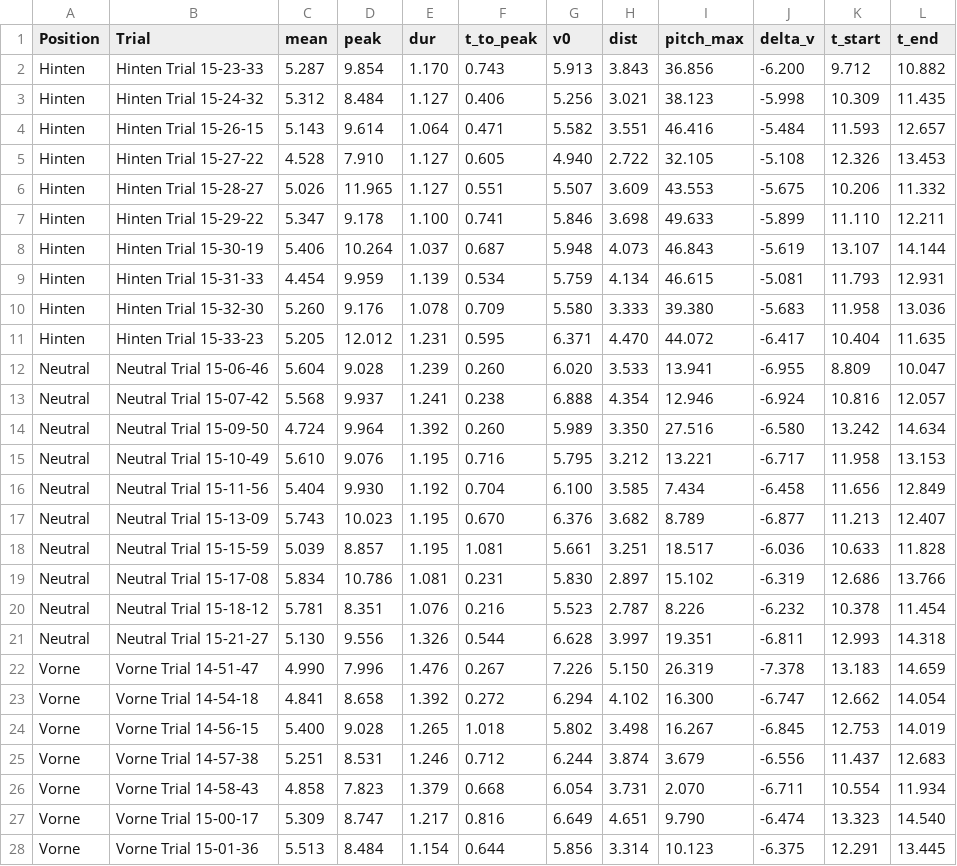
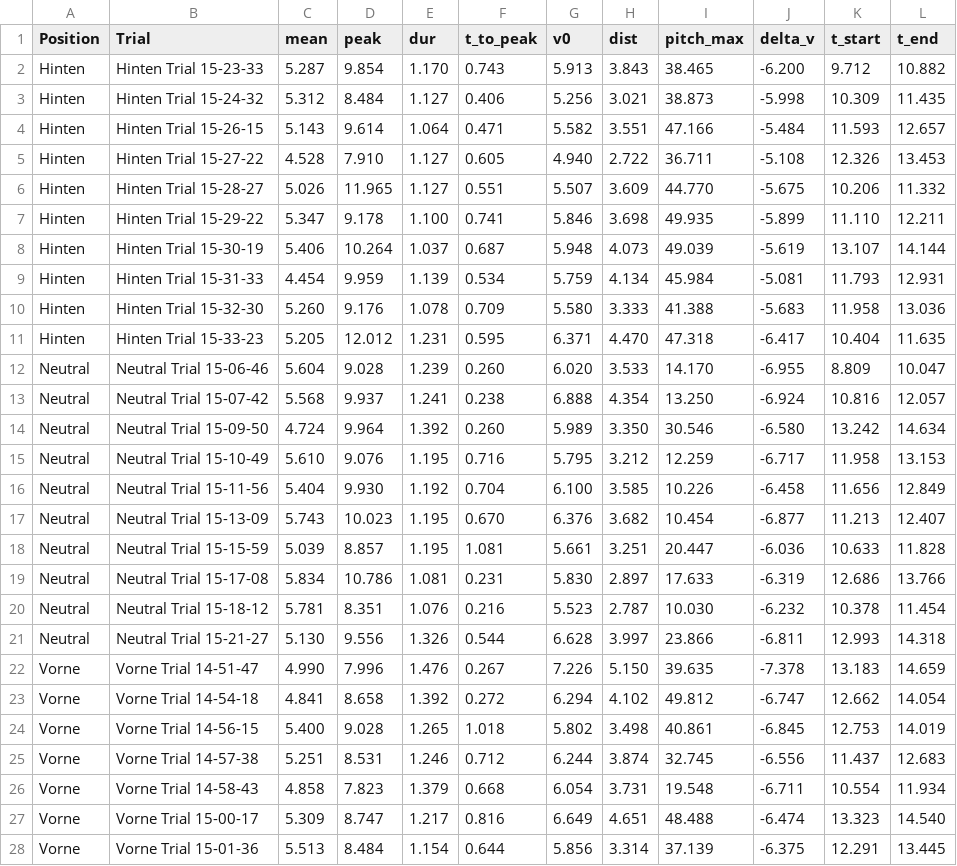
Before and after one commit to NicoFuchsGIT/MTBike, a CSV file: results/results_trials.csv, drawn as a sheet; only a part is shown; the diff covers the shown part only.

```diff
--- a/results/results_trials.csv
+++ b/results/results_trials.csv
@@ -1,28 +1,28 @@
 Position,Trial,mean,peak,dur,t_to_peak,v0,dist,pitch_max,delta_v,t_start,t_end
-Hinten,Hinten Trial 15-23-33,5.287,9.854,1.170,0.743,5.913,3.843,36.856,-6.200,9.712,10.882
-Hinten,Hinten Trial 15-24-32,5.312,8.484,1.127,0.406,5.256,3.021,38.123,-5.998,10.309,11.435
-Hinten,Hinten Trial 15-26-15,5.143,9.614,1.064,0.471,5.582,3.551,46.416,-5.484,11.593,12.657
-Hinten,Hinten Trial 15-27-22,4.528,7.910,1.127,0.605,4.940,2.722,32.105,-5.108,12.326,13.453
-Hinten,Hinten Trial 15-28-27,5.026,11.965,1.127,0.551,5.507,3.609,43.553,-5.675,10.206,11.332
-Hinten,Hinten Trial 15-29-22,5.347,9.178,1.100,0.741,5.846,3.698,49.633,-5.899,11.110,12.211
-Hinten,Hinten Trial 15-30-19,5.406,10.264,1.037,0.687,5.948,4.073,46.843,-5.619,13.107,14.144
-Hinten,Hinten Trial 15-31-33,4.454,9.959,1.139,0.534,5.759,4.134,46.615,-5.081,11.793,12.931
-Hinten,Hinten Trial 15-32-30,5.260,9.176,1.078,0.709,5.580,3.333,39.380,-5.683,11.958,13.036
-Hinten,Hinten Trial 15-33-23,5.205,12.012,1.231,0.595,6.371,4.470,44.072,-6.417,10.404,11.635
-Neutral,Neutral Trial 15-06-46,5.604,9.028,1.239,0.260,6.020,3.533,13.941,-6.955,8.809,10.047
-Neutral,Neutral Trial 15-07-42,5.568,9.937,1.241,0.238,6.888,4.354,12.946,-6.924,10.816,12.057
-Neutral,Neutral Trial 15-09-50,4.724,9.964,1.392,0.260,5.989,3.350,27.516,-6.580,13.242,14.634
-Neutral,Neutral Trial 15-10-49,5.610,9.076,1.195,0.716,5.795,3.212,13.221,-6.717,11.958,13.153
-Neutral,Neutral Trial 15-11-56,5.404,9.930,1.192,0.704,6.100,3.585,7.434,-6.458,11.656,12.849
-Neutral,Neutral Trial 15-13-09,5.743,10.023,1.195,0.670,6.376,3.682,8.789,-6.877,11.213,12.407
-Neutral,Neutral Trial 15-15-59,5.039,8.857,1.195,1.081,5.661,3.251,18.517,-6.036,10.633,11.828
-Neutral,Neutral Trial 15-17-08,5.834,10.786,1.081,0.231,5.830,2.897,15.102,-6.319,12.686,13.766
-Neutral,Neutral Trial 15-18-12,5.781,8.351,1.076,0.216,5.523,2.787,8.226,-6.232,10.378,11.454
-Neutral,Neutral Trial 15-21-27,5.130,9.556,1.326,0.544,6.628,3.997,19.351,-6.811,12.993,14.318
-Vorne,Vorne Trial 14-51-47,4.990,7.996,1.476,0.267,7.226,5.150,26.319,-7.378,13.183,14.659
-Vorne,Vorne Trial 14-54-18,4.841,8.658,1.392,0.272,6.294,4.102,16.300,-6.747,12.662,14.054
-Vorne,Vorne Trial 14-56-15,5.400,9.028,1.265,1.018,5.802,3.498,16.267,-6.845,12.753,14.019
-Vorne,Vorne Trial 14-57-38,5.251,8.531,1.246,0.712,6.244,3.874,3.679,-6.556,11.437,12.683
-Vorne,Vorne Trial 14-58-43,4.858,7.823,1.379,0.668,6.054,3.731,2.070,-6.711,10.554,11.934
-Vorne,Vorne Trial 15-00-17,5.309,8.747,1.217,0.816,6.649,4.651,9.790,-6.474,13.323,14.540
-Vorne,Vorne Trial 15-01-36,5.513,8.484,1.154,0.644,5.856,3.314,10.123,-6.375,12.291,13.445
+Hinten,Hinten Trial 15-23-33,5.287,9.854,1.170,0.743,5.913,3.843,38.465,-6.200,9.712,10.882
+Hinten,Hinten Trial 15-24-32,5.312,8.484,1.127,0.406,5.256,3.021,38.873,-5.998,10.309,11.435
+Hinten,Hinten Trial 15-26-15,5.143,9.614,1.064,0.471,5.582,3.551,47.166,-5.484,11.593,12.657
+Hinten,Hinten Trial 15-27-22,4.528,7.910,1.127,0.605,4.940,2.722,36.711,-5.108,12.326,13.453
+Hinten,Hinten Trial 15-28-27,5.026,11.965,1.127,0.551,5.507,3.609,44.770,-5.675,10.206,11.332
+Hinten,Hinten Trial 15-29-22,5.347,9.178,1.100,0.741,5.846,3.698,49.935,-5.899,11.110,12.211
+Hinten,Hinten Trial 15-30-19,5.406,10.264,1.037,0.687,5.948,4.073,49.039,-5.619,13.107,14.144
+Hinten,Hinten Trial 15-31-33,4.454,9.959,1.139,0.534,5.759,4.134,45.984,-5.081,11.793,12.931
+Hinten,Hinten Trial 15-32-30,5.260,9.176,1.078,0.709,5.580,3.333,41.388,-5.683,11.958,13.036
+Hinten,Hinten Trial 15-33-23,5.205,12.012,1.231,0.595,6.371,4.470,47.318,-6.417,10.404,11.635
+Neutral,Neutral Trial 15-06-46,5.604,9.028,1.239,0.260,6.020,3.533,14.170,-6.955,8.809,10.047
+Neutral,Neutral Trial 15-07-42,5.568,9.937,1.241,0.238,6.888,4.354,13.250,-6.924,10.816,12.057
+Neutral,Neutral Trial 15-09-50,4.724,9.964,1.392,0.260,5.989,3.350,30.546,-6.580,13.242,14.634
+Neutral,Neutral Trial 15-10-49,5.610,9.076,1.195,0.716,5.795,3.212,12.259,-6.717,11.958,13.153
+Neutral,Neutral Trial 15-11-56,5.404,9.930,1.192,0.704,6.100,3.585,10.226,-6.458,11.656,12.849
+Neutral,Neutral Trial 15-13-09,5.743,10.023,1.195,0.670,6.376,3.682,10.454,-6.877,11.213,12.407
+Neutral,Neutral Trial 15-15-59,5.039,8.857,1.195,1.081,5.661,3.251,20.447,-6.036,10.633,11.828
+Neutral,Neutral Trial 15-17-08,5.834,10.786,1.081,0.231,5.830,2.897,17.633,-6.319,12.686,13.766
+Neutral,Neutral Trial 15-18-12,5.781,8.351,1.076,0.216,5.523,2.787,10.030,-6.232,10.378,11.454
+Neutral,Neutral Trial 15-21-27,5.130,9.556,1.326,0.544,6.628,3.997,23.866,-6.811,12.993,14.318
+Vorne,Vorne Trial 14-51-47,4.990,7.996,1.476,0.267,7.226,5.150,39.635,-7.378,13.183,14.659
+Vorne,Vorne Trial 14-54-18,4.841,8.658,1.392,0.272,6.294,4.102,49.812,-6.747,12.662,14.054
+Vorne,Vorne Trial 14-56-15,5.400,9.028,1.265,1.018,5.802,3.498,40.861,-6.845,12.753,14.019
+Vorne,Vorne Trial 14-57-38,5.251,8.531,1.246,0.712,6.244,3.874,32.745,-6.556,11.437,12.683
+Vorne,Vorne Trial 14-58-43,4.858,7.823,1.379,0.668,6.054,3.731,19.548,-6.711,10.554,11.934
+Vorne,Vorne Trial 15-00-17,5.309,8.747,1.217,0.816,6.649,4.651,48.488,-6.474,13.323,14.540
+Vorne,Vorne Trial 15-01-36,5.513,8.484,1.154,0.644,5.856,3.314,37.139,-6.375,12.291,13.445
```
Also changed, not shown: 3 edited cells elsewhere in this file, results/summary.csv, 8 other files.
